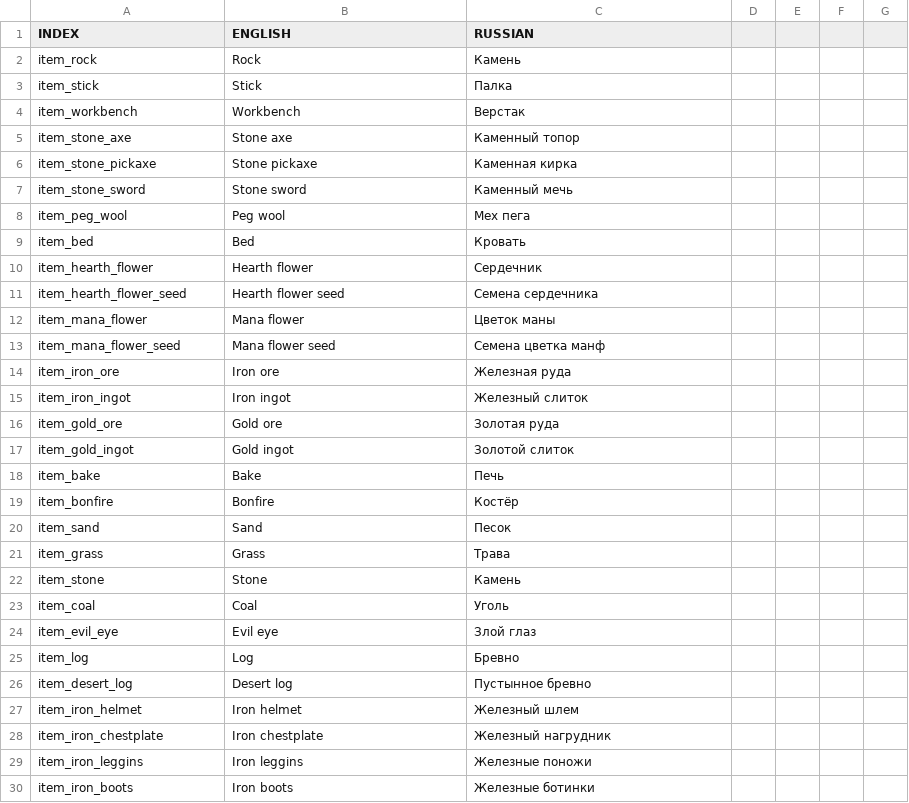
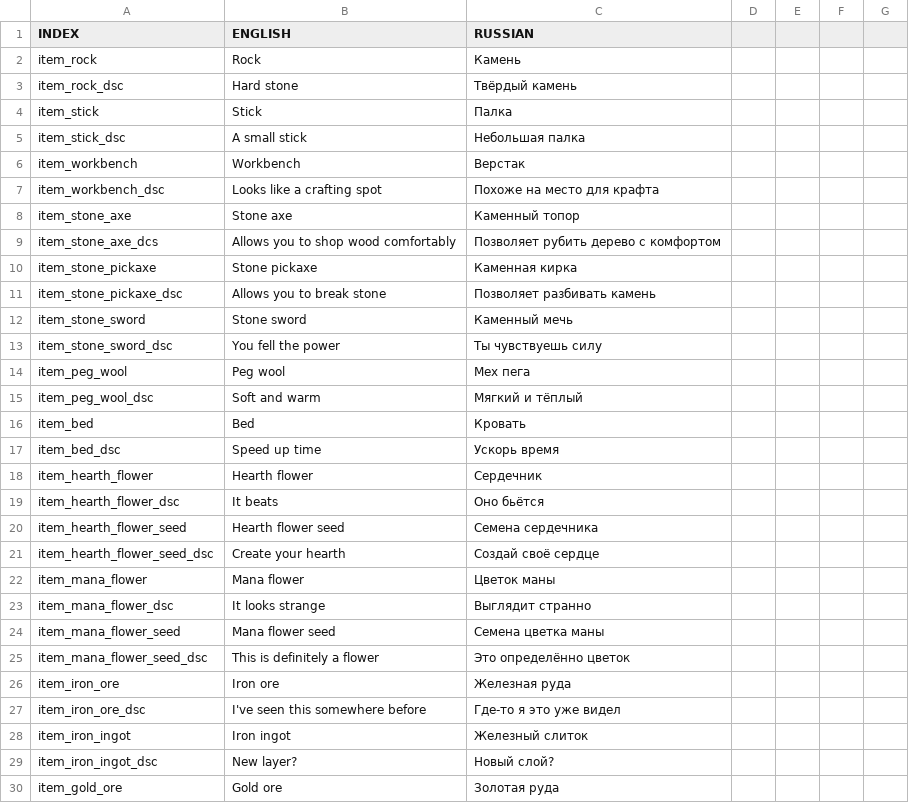
Before and after one commit to dot-ex-gd/Bevi, a CSV file: datafiles/localisation.csv, drawn as a sheet; only a part is shown; the shorter side is filled out with more unchanged rows; the diff covers the shown part only.

Commit message:
item desc & small fix

```diff
--- a/datafiles/localisation.csv
+++ b/datafiles/localisation.csv
@@ -2,15 +2,29 @@ INDEX,ENGLISH,RUSSIAN
 item_rock,Rock,Камень
+item_rock_dsc,Hard stone,Твёрдый камень
 item_stick,Stick,Палка
+item_stick_dsc,A small stick,Небольшая палка
 item_workbench,Workbench,Верстак
+item_workbench_dsc,Looks like a crafting spot,Похоже на место для крафта
 item_stone_axe,Stone axe,Каменный топор
+item_stone_axe_dcs,Allows you to shop wood comfortably,Позволяет рубить дерево с комфортом
 item_stone_pickaxe,Stone pickaxe,Каменная кирка
+item_stone_pickaxe_dsc,Allows you to break stone,Позволяет разбивать камень
 item_stone_sword,Stone sword,Каменный мечь
+item_stone_sword_dsc,You fell the power,Ты чувствуешь силу
 item_peg_wool,Peg wool,Мех пега
+item_peg_wool_dsc,Soft and warm,Мягкий и тёплый
 item_bed,Bed,Кровать
+item_bed_dsc,Speed up time,Ускорь время
 item_hearth_flower,Hearth flower,Сердечник
+item_hearth_flower_dsc,It beats,Оно бьётся
 item_hearth_flower_seed,Hearth flower seed,Семена сердечника
+item_hearth_flower_seed_dsc,Create your hearth,Создай своё сердце
 item_mana_flower,Mana flower,Цветок маны
-item_mana_flower_seed,Mana flower seed,Семена цветка манф
+item_mana_flower_dsc,It looks strange,Выглядит странно
+item_mana_flower_seed,Mana flower seed,Семена цветка маны
+item_mana_flower_seed_dsc,This is definitely a flower, Это определённо цветок
 item_iron_ore,Iron ore,Железная руда
+item_iron_ore_dsc,I've seen this somewhere before,Где-то я это уже видел
 item_iron_ingot,Iron ingot,Железный слиток
+item_iron_ingot_dsc,New layer?,Новый слой?
 item_gold_ore,Gold ore,Золотая руда
```
Also changed, not shown: 27 added rows elsewhere in this file, 2 other files.
